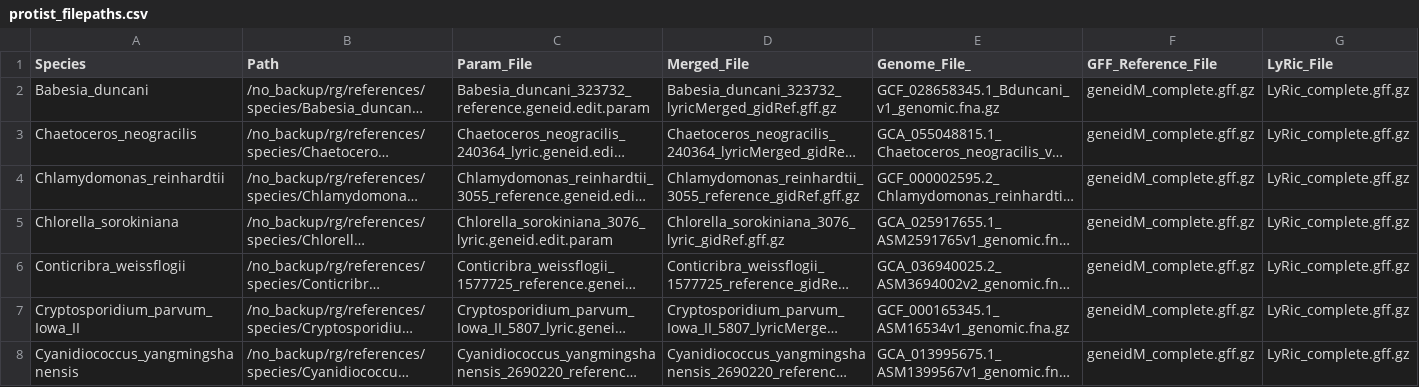
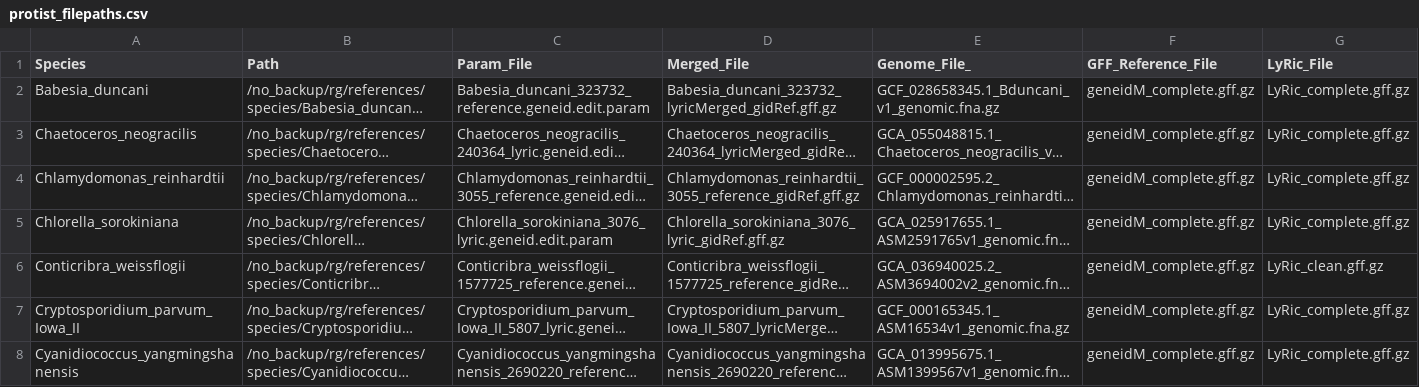
Before and after one commit to Iseultl/readthrough, a CSV file: protist_filepaths.csv, drawn as a sheet; only a part is shown; long unchanged cells end in …; the diff names each change by its address in the sheet, - before the commit and + after, or states it on an @@ line.

```diff
--- a/protist_filepaths.csv
+++ b/protist_filepaths.csv
-G6 (LyRic_File): LyRic_complete.gff.gz
+G6 (LyRic_File): LyRic_clean.gff.gz
```
Also changed, not shown: 11 other files.
